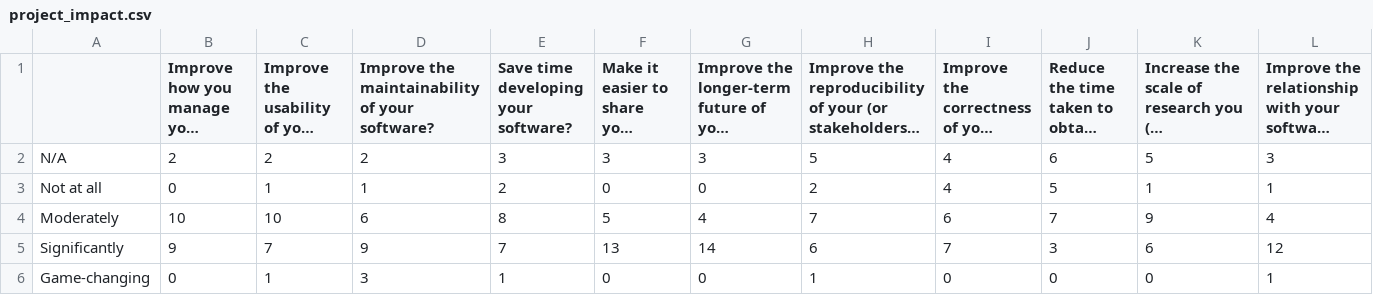
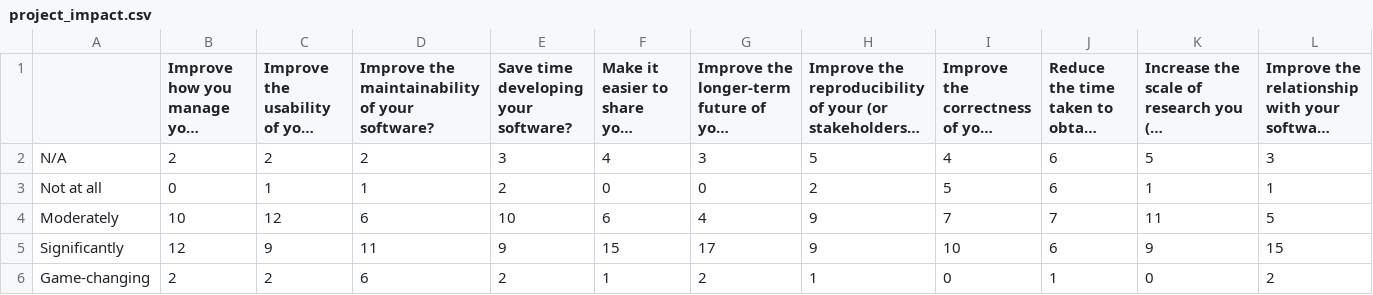
Before and after one commit to softwaresaved/visualisation, a CSV file: data/sheets/as-is/project_impact.csv, drawn as a sheet; long unchanged cells end in …; the diff names each change by its address in the sheet, - before the commit and + after, or states it on an @@ line.

```diff
--- a/data/sheets/as-is/project_impact.csv
+++ b/data/sheets/as-is/project_impact.csv
-F2: 3
+F2: 4
-I3: 4
+I3: 5
-J3: 5
+J3: 6
-C4: 10
+C4: 12
-E4: 8
+E4: 10
-F4: 5
+F4: 6
-H4: 7
+H4: 9
-I4: 6
+I4: 7
-K4: 9
+K4: 11
-L4: 4
+L4: 5
-B5: 9
+B5: 12
-C5: 7
+C5: 9
-D5: 9
+D5: 11
-E5: 7
+E5: 9
-F5: 13
+F5: 15
-G5: 14
+G5: 17
-H5: 6
+H5: 9
-I5: 7
+I5: 10
-J5: 3
+J5: 6
-K5: 6
+K5: 9
-L5: 12
+L5: 15
-B6: 0
+B6: 2
-C6: 1
+C6: 2
-D6: 3
+D6: 6
-E6: 1
+E6: 2
-F6: 0
+F6: 1
-G6: 0
+G6: 2
-J6: 0
+J6: 1
-L6: 1
+L6: 2
```
Also changed, not shown: data/sheets/as-is/institution_effort.csv, data/sheets/as-is/institution_projects.csv, 14 other files.
